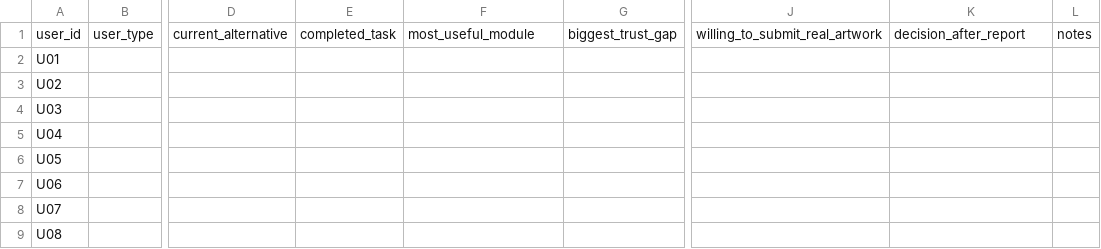
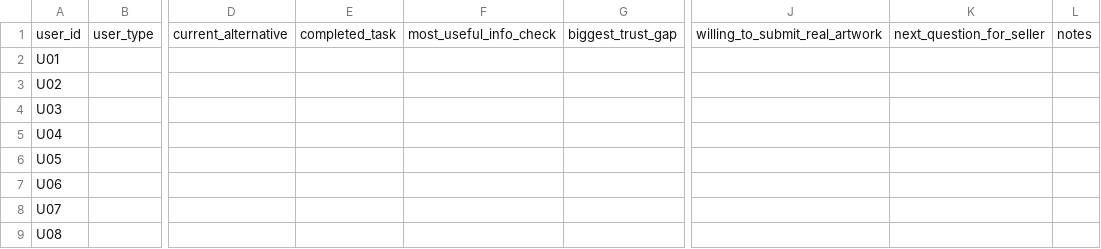
Before and after one commit to BIGbadGOII/artcheck-prototype, a CSV file: docs/user-test-records.csv, drawn as a sheet; only a part is shown, gaps mark what is left out; the diff names each change by its address in the sheet, - before the commit and + after, or states it on an @@ line.

```diff
--- a/docs/user-test-records.csv
+++ b/docs/user-test-records.csv
-F1: most_useful_module
+F1: most_useful_info_check
-K1: decision_after_report
+K1: next_question_for_seller
```
Also changed, not shown: 5 other files.
